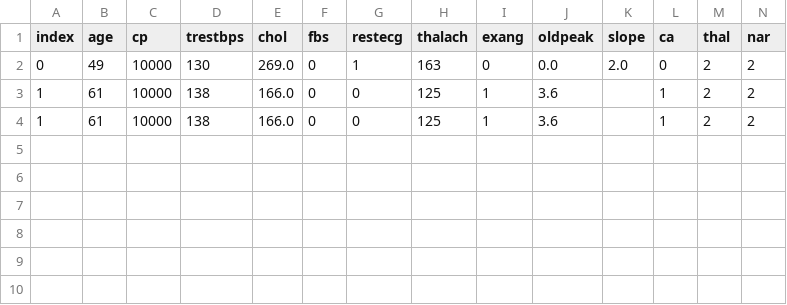
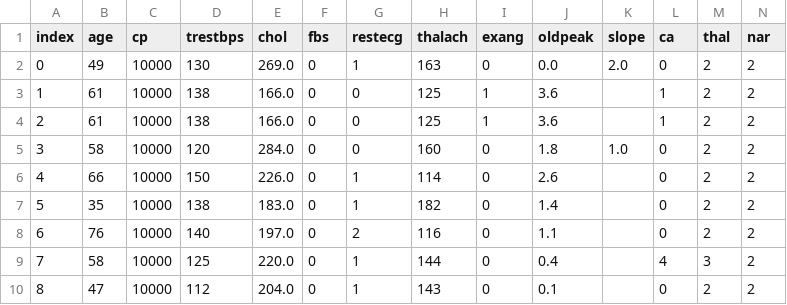
Before and after one commit to caio-cunha/projeto-aquarela, a CSV file: newsample.csv, drawn as a sheet; only a part is shown; rows hold the shown columns only; the diff names each change by its address in the sheet, - before the commit and + after, or states it on an @@ line.

Commit message:
Add files via upload

```diff
--- a/newsample.csv
+++ b/newsample.csv
-A4 (index): 1
+A4 (index): 2
+row 5: 3 | 58 | 10000 | 120 | 284.0 | 0 | 0 | 160 | 0 | 1.8 | 1.0 | 0 | 2 | 2
+row 6: 4 | 66 | 10000 | 150 | 226.0 | 0 | 1 | 114 | 0 | 2.6 |  | 0 | 2 | 2
+row 7: 5 | 35 | 10000 | 138 | 183.0 | 0 | 1 | 182 | 0 | 1.4 |  | 0 | 2 | 2
+row 8: 6 | 76 | 10000 | 140 | 197.0 | 0 | 2 | 116 | 0 | 1.1 |  | 0 | 2 | 2
+row 9: 7 | 58 | 10000 | 125 | 220.0 | 0 | 1 | 144 | 0 | 0.4 |  | 4 | 3 | 2
+row 10: 8 | 47 | 10000 | 112 | 204.0 | 0 | 1 | 143 | 0 | 0.1 |  | 0 | 2 | 2
```
